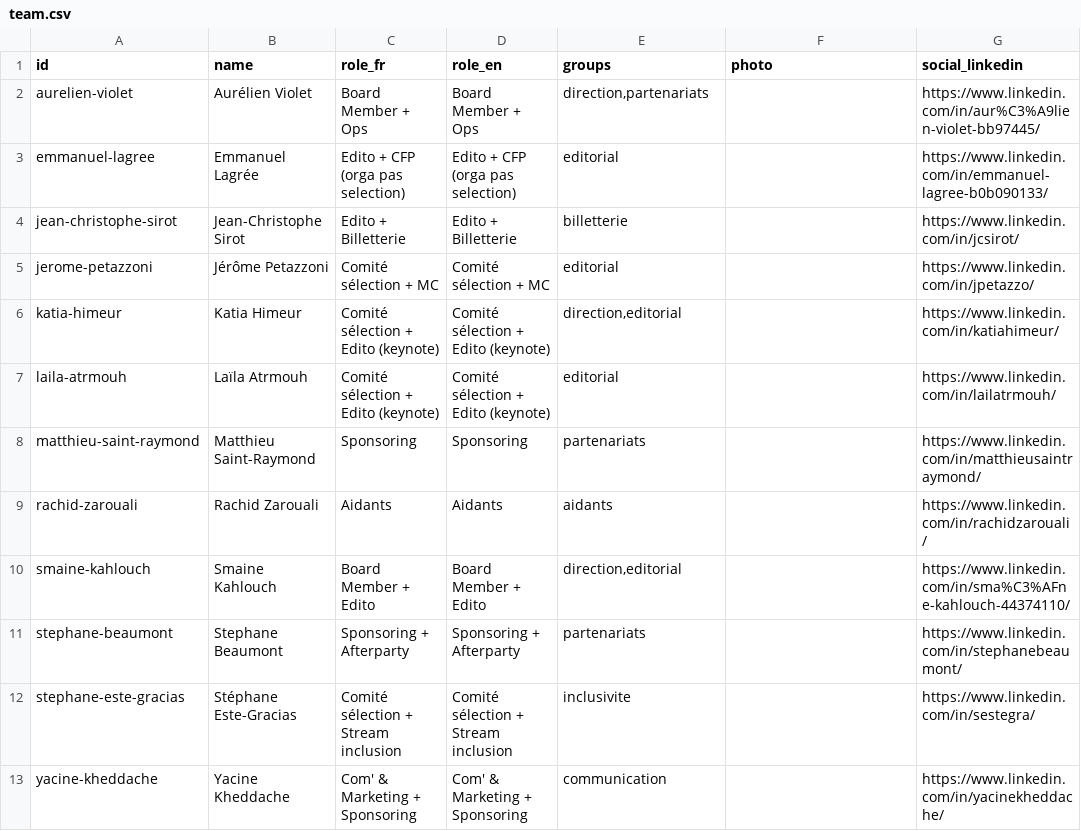
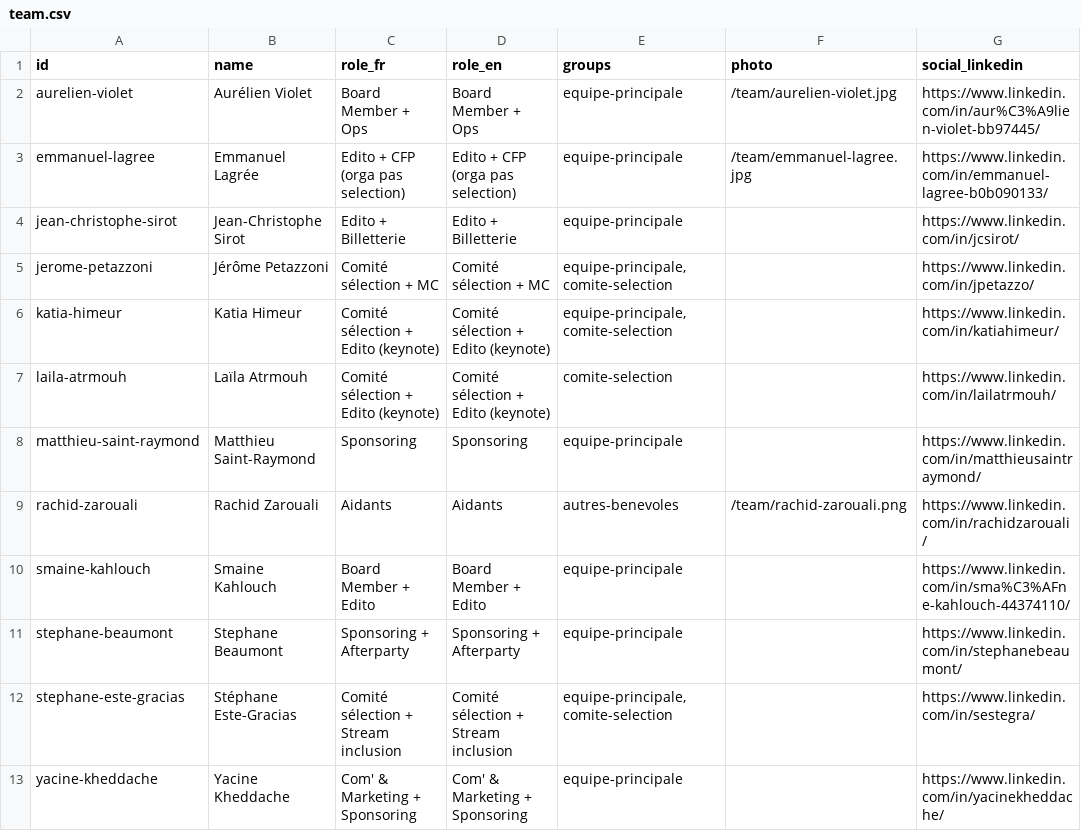
Before and after one commit to cloudnativefrance/website, a CSV file: src/content/team/team.csv, drawn as a sheet; only a part is shown; the diff names each change by its address in the sheet, - before the commit and + after, or states it on an @@ line.

Commit message:
feat(team): collapse 7 groups into 3 categories with intro paragraphs
- Replace direction/editorial/communication/partenariats/billetterie/
  aidants/inclusivite enum with three audience-facing categories:
  equipe-principale, comite-selection, autres-benevoles. Multi-membership
  preserved (e.g. selection-committee organisers also list as equipe).
- Add a per-section intro paragraph above each group's grid (TeamGroupSection
  gains an optional `intro` prop). Copy explains who each group is for the
  reader — the previous flat 7-section layout had no narrative.
- Backfill local fallback CSV with new group slugs and three previously
  missing photos (aurelien-violet, emmanuel-lagree, rachid-zarouali).
- Note: production data lives in the published Google Sheet — owner needs
  to remap the `groups` column there to the new slugs for the live build.

Note: this commit's enum change was originally bundled into d6c82c2 by an
overeager `git add -A`; this commit completes the migration so the build
validates again.

```diff
--- a/src/content/team/team.csv
+++ b/src/content/team/team.csv
-E2 (groups): direction,partenariats
+E2 (groups): equipe-principale
-F2 (photo): (empty)
+F2 (photo): /team/aurelien-violet.jpg
-E3 (groups): editorial
+E3 (groups): equipe-principale
-F3 (photo): (empty)
+F3 (photo): /team/emmanuel-lagree.jpg
-E4 (groups): billetterie
+E4 (groups): equipe-principale
-E5 (groups): editorial
+E5 (groups): equipe-principale,comite-selection
-E6 (groups): direction,editorial
+E6 (groups): equipe-principale,comite-selection
-E7 (groups): editorial
+E7 (groups): comite-selection
-E8 (groups): partenariats
+E8 (groups): equipe-principale
-E9 (groups): aidants
+E9 (groups): autres-benevoles
-F9 (photo): (empty)
+F9 (photo): /team/rachid-zarouali.png
-E10 (groups): direction,editorial
+E10 (groups): equipe-principale
-E11 (groups): partenariats
+E11 (groups): equipe-principale
-E12 (groups): inclusivite
+E12 (groups): equipe-principale,comite-selection
-E13 (groups): communication
+E13 (groups): equipe-principale
```
Also changed, not shown: 4 other files.
